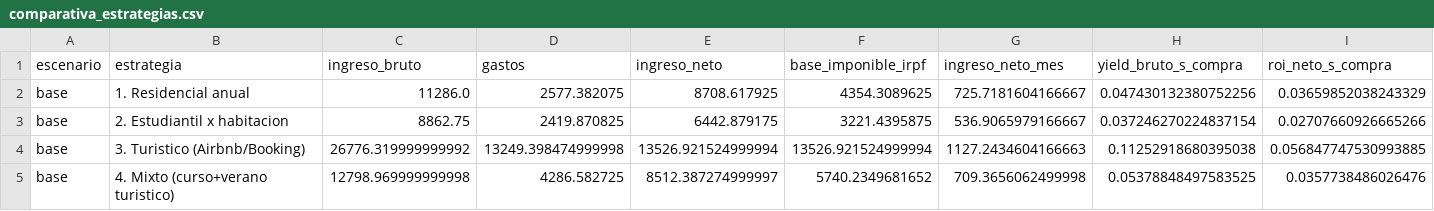
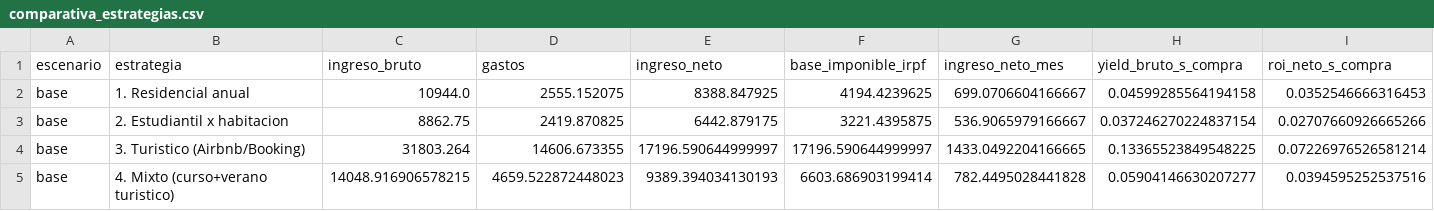
Before and after one commit to janirasl/A.R-san-vicente, a CSV file: eda/comparativa_estrategias.csv, drawn as a sheet; only a part is shown; the diff covers the shown part only; the diff names each change by its address in the sheet, - before the commit and + after, or states it on an @@ line.

```diff
--- a/eda/comparativa_estrategias.csv
+++ b/eda/comparativa_estrategias.csv
-C2 (ingreso_bruto): 11286.0
+C2 (ingreso_bruto): 10944.0
-D2 (gastos): 2577.382075
+D2 (gastos): 2555.152075
-E2 (ingreso_neto): 8708.617925
+E2 (ingreso_neto): 8388.847925
-F2 (base_imponible_irpf): 4354.3089625
+F2 (base_imponible_irpf): 4194.4239625
-G2 (ingreso_neto_mes): 725.7181604166667
+G2 (ingreso_neto_mes): 699.0706604166667
-H2 (yield_bruto_s_compra): 0.047430132380752256
+H2 (yield_bruto_s_compra): 0.04599285564194158
-I2 (roi_neto_s_compra): 0.03659852038243329
+I2 (roi_neto_s_compra): 0.0352546666316453
-C4 (ingreso_bruto): 26776.319999999992
+C4 (ingreso_bruto): 31803.264
-D4 (gastos): 13249.398474999998
+D4 (gastos): 14606.673355
-E4 (ingreso_neto): 13526.921524999994
+E4 (ingreso_neto): 17196.590644999997
-F4 (base_imponible_irpf): 13526.921524999994
+F4 (base_imponible_irpf): 17196.590644999997
-G4 (ingreso_neto_mes): 1127.2434604166663
+G4 (ingreso_neto_mes): 1433.0492204166665
-H4 (yield_bruto_s_compra): 0.11252918680395038
+H4 (yield_bruto_s_compra): 0.13365523849548225
-I4 (roi_neto_s_compra): 0.056847747530993885
+I4 (roi_neto_s_compra): 0.07226976526581214
-C5 (ingreso_bruto): 12798.969999999998
+C5 (ingreso_bruto): 14048.916906578215
-D5 (gastos): 4286.582725
+D5 (gastos): 4659.522872448023
-E5 (ingreso_neto): 8512.387274999997
+E5 (ingreso_neto): 9389.394034130193
-F5 (base_imponible_irpf): 5740.2349681652
+F5 (base_imponible_irpf): 6603.686903199414
-G5 (ingreso_neto_mes): 709.3656062499998
+G5 (ingreso_neto_mes): 782.4495028441828
-H5 (yield_bruto_s_compra): 0.05378848497583525
+H5 (yield_bruto_s_compra): 0.05904146630207277
-I5 (roi_neto_s_compra): 0.0357738486026476
+I5 (roi_neto_s_compra): 0.0394595252537516
```
Also changed, not shown: 6 edited cells elsewhere in this file, eda/comparativa_estrategias_escenarios.csv, eda/datos_observados.csv, 32 other files.
